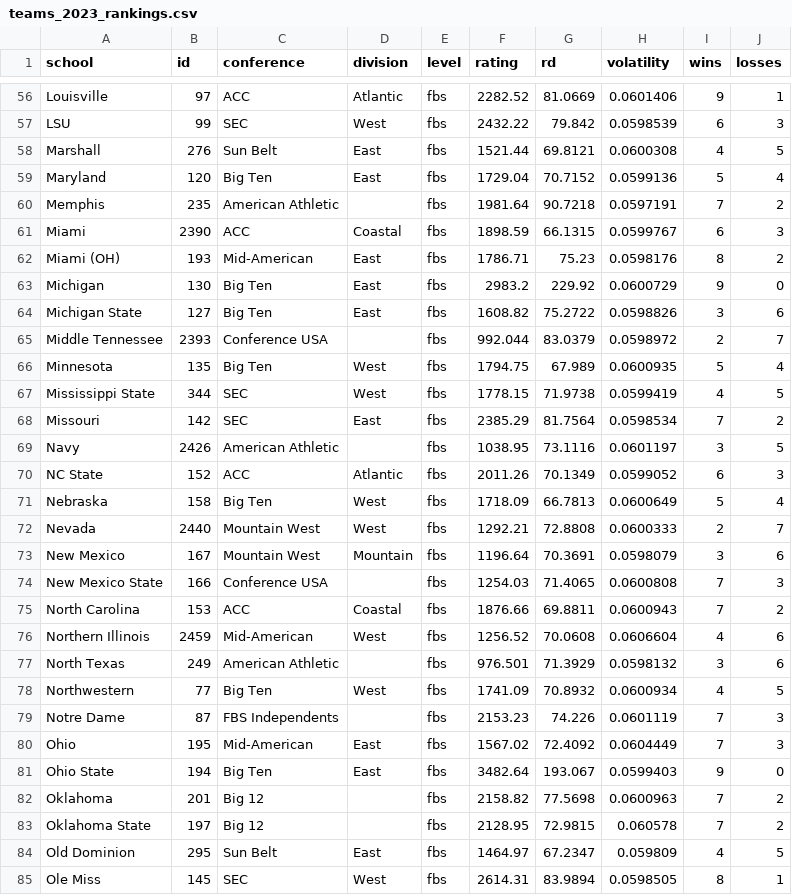
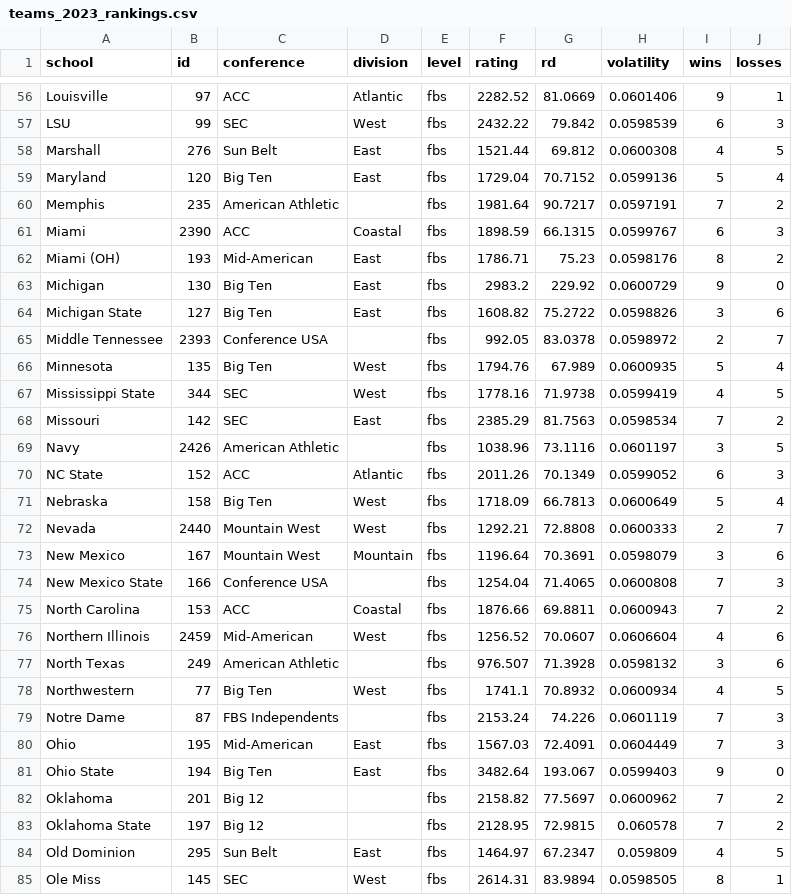
Before and after one commit to jackwarfield/cfb_rankings, a CSV file: teams_2023_rankings.csv, drawn as a sheet; only a part is shown, gaps mark what is left out; the diff covers the shown part only.

```diff
--- a/teams_2023_rankings.csv
+++ b/teams_2023_rankings.csv
@@ -57,5 +57,5 @@ Louisville,97,ACC,Atlantic,fbs,2282.52,81.0669,0.0601406,9,1
 LSU,99,SEC,West,fbs,2432.22,79.842,0.0598539,6,3
-Marshall,276,Sun Belt,East,fbs,1521.44,69.8121,0.0600308,4,5
+Marshall,276,Sun Belt,East,fbs,1521.44,69.812,0.0600308,4,5
 Maryland,120,Big Ten,East,fbs,1729.04,70.7152,0.0599136,5,4
-Memphis,235,American Athletic,,fbs,1981.64,90.7218,0.0597191,7,2
+Memphis,235,American Athletic,,fbs,1981.64,90.7217,0.0597191,7,2
 Miami,2390,ACC,Coastal,fbs,1898.59,66.1315,0.0599767,6,3
@@ -64,7 +64,7 @@ Michigan,130,Big Ten,East,fbs,2983.2,229.92,0.0600729,9,0
 Michigan State,127,Big Ten,East,fbs,1608.82,75.2722,0.0598826,3,6
-Middle Tennessee,2393,Conference USA,,fbs,992.044,83.0379,0.0598972,2,7
-Minnesota,135,Big Ten,West,fbs,1794.75,67.989,0.0600935,5,4
-Mississippi State,344,SEC,West,fbs,1778.15,71.9738,0.0599419,4,5
-Missouri,142,SEC,East,fbs,2385.29,81.7564,0.0598534,7,2
-Navy,2426,American Athletic,,fbs,1038.95,73.1116,0.0601197,3,5
+Middle Tennessee,2393,Conference USA,,fbs,992.05,83.0378,0.0598972,2,7
+Minnesota,135,Big Ten,West,fbs,1794.76,67.989,0.0600935,5,4
+Mississippi State,344,SEC,West,fbs,1778.16,71.9738,0.0599419,4,5
+Missouri,142,SEC,East,fbs,2385.29,81.7563,0.0598534,7,2
+Navy,2426,American Athletic,,fbs,1038.96,73.1116,0.0601197,3,5
 NC State,152,ACC,Atlantic,fbs,2011.26,70.1349,0.0599052,6,3
@@ -73,11 +73,11 @@ Nevada,2440,Mountain West,West,fbs,1292.21,72.8808,0.0600333,2,7
 New Mexico,167,Mountain West,Mountain,fbs,1196.64,70.3691,0.0598079,3,6
-New Mexico State,166,Conference USA,,fbs,1254.03,71.4065,0.0600808,7,3
+New Mexico State,166,Conference USA,,fbs,1254.04,71.4065,0.0600808,7,3
 North Carolina,153,ACC,Coastal,fbs,1876.66,69.8811,0.0600943,7,2
-Northern Illinois,2459,Mid-American,West,fbs,1256.52,70.0608,0.0606604,4,6
-North Texas,249,American Athletic,,fbs,976.501,71.3929,0.0598132,3,6
-Northwestern,77,Big Ten,West,fbs,1741.09,70.8932,0.0600934,4,5
-Notre Dame,87,FBS Independents,,fbs,2153.23,74.226,0.0601119,7,3
-Ohio,195,Mid-American,East,fbs,1567.02,72.4092,0.0604449,7,3
+Northern Illinois,2459,Mid-American,West,fbs,1256.52,70.0607,0.0606604,4,6
+North Texas,249,American Athletic,,fbs,976.507,71.3928,0.0598132,3,6
+Northwestern,77,Big Ten,West,fbs,1741.1,70.8932,0.0600934,4,5
+Notre Dame,87,FBS Independents,,fbs,2153.24,74.226,0.0601119,7,3
+Ohio,195,Mid-American,East,fbs,1567.03,72.4091,0.0604449,7,3
 Ohio State,194,Big Ten,East,fbs,3482.64,193.067,0.0599403,9,0
-Oklahoma,201,Big 12,,fbs,2158.82,77.5698,0.0600963,7,2
+Oklahoma,201,Big 12,,fbs,2158.82,77.5697,0.0600962,7,2
 Oklahoma State,197,Big 12,,fbs,2128.95,72.9815,0.060578,7,2
```
Also changed, not shown: 73 edited cells elsewhere in this file, games2021.csv, games2022.csv, 2 other files.
